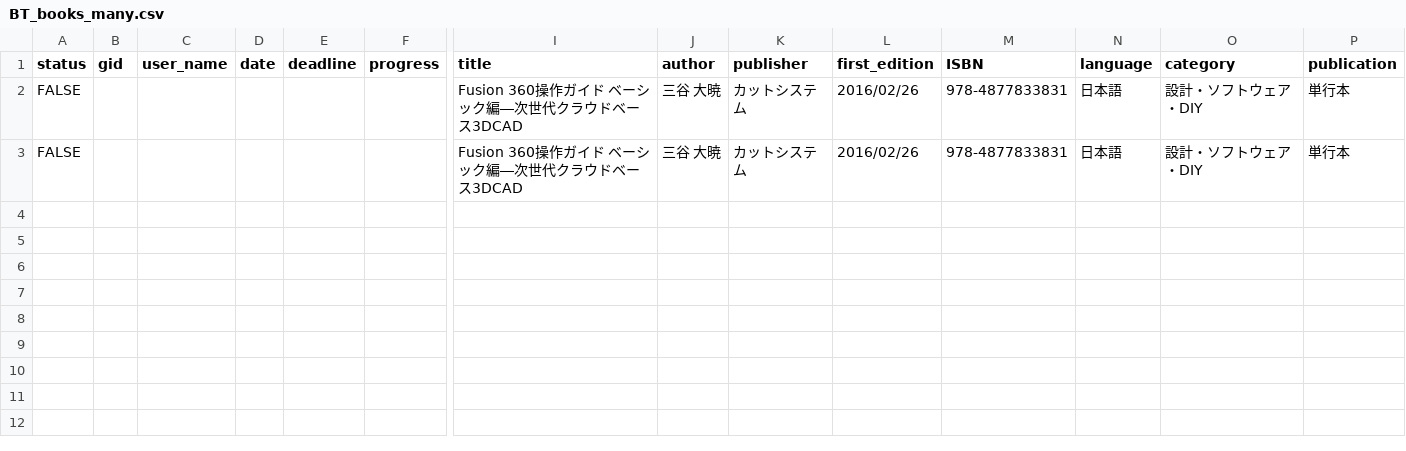
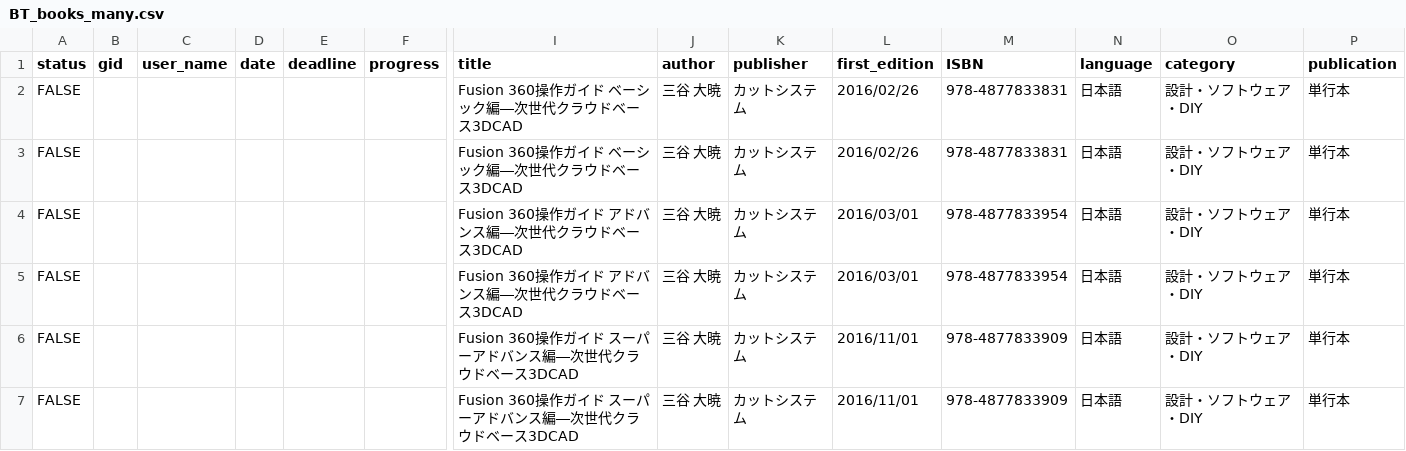
Before and after one commit to ryojimo/node_Book, a CSV file: data/BT_books_many.csv, drawn as a sheet; only a part is shown, gaps mark what is left out; rows hold the shown columns only; the diff names each change by its address in the sheet, - before the commit and + after, or states it on an @@ line.

Commit message:
update *.csv

```diff
--- a/data/BT_books_many.csv
+++ b/data/BT_books_many.csv
+row 4: FALSE |  |  |  |  |  | Fusion 360操作ガイド アドバンス編―次世代クラウドベース3DCAD | 三谷 大暁 | カットシステム | 2016/03/01 | 978-4877833954 | 日本語 | 設計・ソフトウェア・DIY | 単行本
+row 5: FALSE |  |  |  |  |  | Fusion 360操作ガイド アドバンス編―次世代クラウドベース3DCAD | 三谷 大暁 | カットシステム | 2016/03/01 | 978-4877833954 | 日本語 | 設計・ソフトウェア・DIY | 単行本
+row 6: FALSE |  |  |  |  |  | Fusion 360操作ガイド スーパーアドバンス編―次世代クラウドベース3DCAD | 三谷 大暁 | カットシステム | 2016/11/01 | 978-4877833909 | 日本語 | 設計・ソフトウェア・DIY | 単行本
+row 7: FALSE |  |  |  |  |  | Fusion 360操作ガイド スーパーアドバンス編―次世代クラウドベース3DCAD | 三谷 大暁 | カットシステム | 2016/11/01 | 978-4877833909 | 日本語 | 設計・ソフトウェア・DIY | 単行本
```
